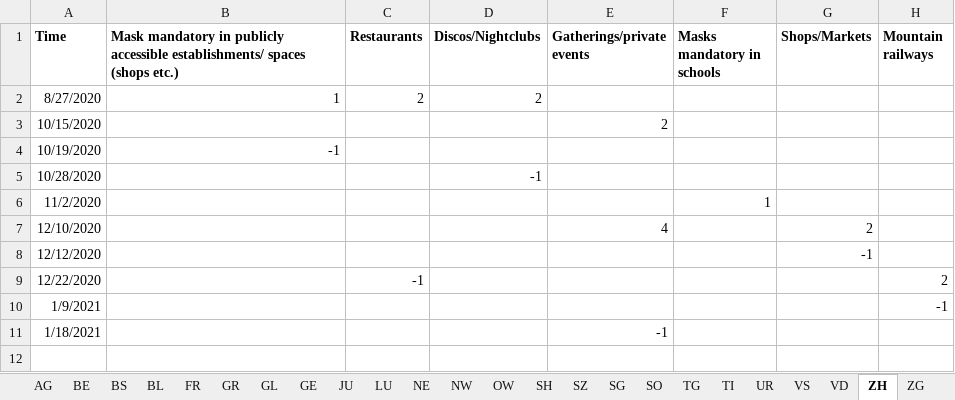
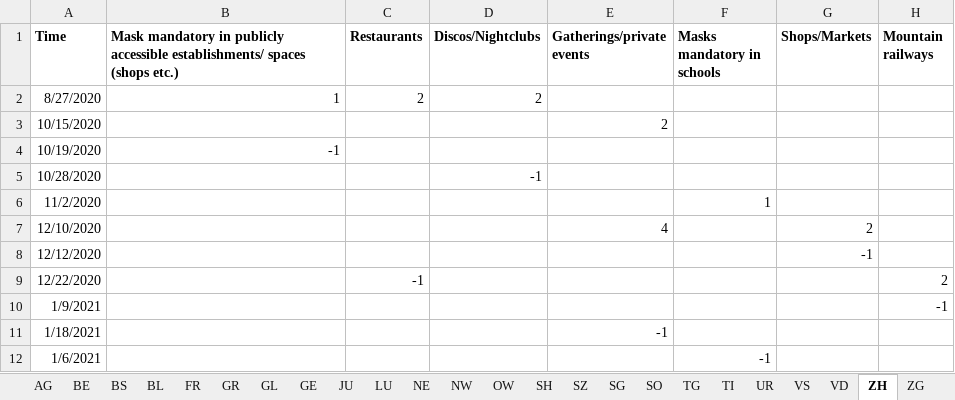
Before and after one commit to ratschlab/projects2021-bsc-thesis-scherer, an Excel workbook: static_data/measures/measures.xlsx, sheet ZH, drawn as a sheet; values as stored, in another font and other column widths than the file's, no borders; the diff names each change by its address in the sheet, - before the commit and + after, or states it on an @@ line.

```diff
--- a/static_data/measures/measures.xlsx (sheet ZH)
+++ b/static_data/measures/measures.xlsx (sheet ZH)
+row 12: 1/6/2021 |  |  |  |  | -1
```
Also changed, not shown: sheet Federal.
